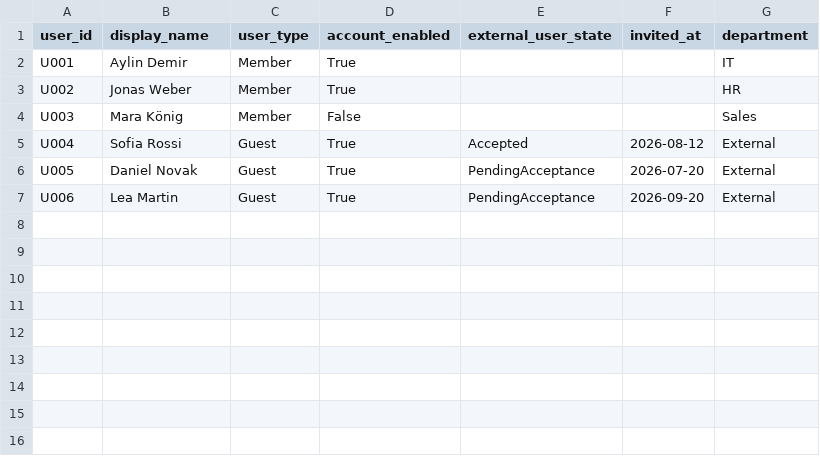
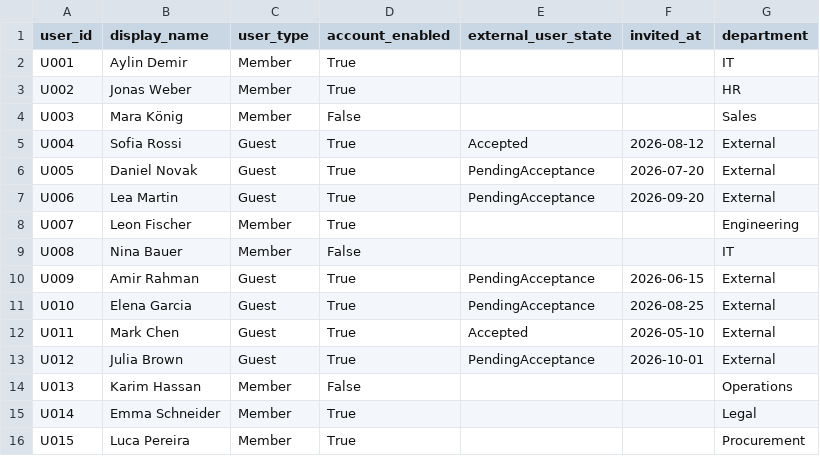
Before and after one commit to zufarRey/m365-access-review-analyzer, a CSV file: data/users.csv, drawn as a sheet; the diff names each change by its address in the sheet, - before the commit and + after, or states it on an @@ line.

```diff
--- a/data/users.csv
+++ b/data/users.csv
+row 8: U007 | Leon Fischer | Member | True |  |  | Engineering
+row 9: U008 | Nina Bauer | Member | False |  |  | IT
+row 10: U009 | Amir Rahman | Guest | True | PendingAcceptance | 2026-06-15 | External
+row 11: U010 | Elena Garcia | Guest | True | PendingAcceptance | 2026-08-25 | External
+row 12: U011 | Mark Chen | Guest | True | Accepted | 2026-05-10 | External
+row 13: U012 | Julia Brown | Guest | True | PendingAcceptance | 2026-10-01 | External
+row 14: U013 | Karim Hassan | Member | False |  |  | Operations
+row 15: U014 | Emma Schneider | Member | True |  |  | Legal
+row 16: U015 | Luca Pereira | Member | True |  |  | Procurement
```
Also changed, not shown: data/permissions.csv, data/resources.csv.
